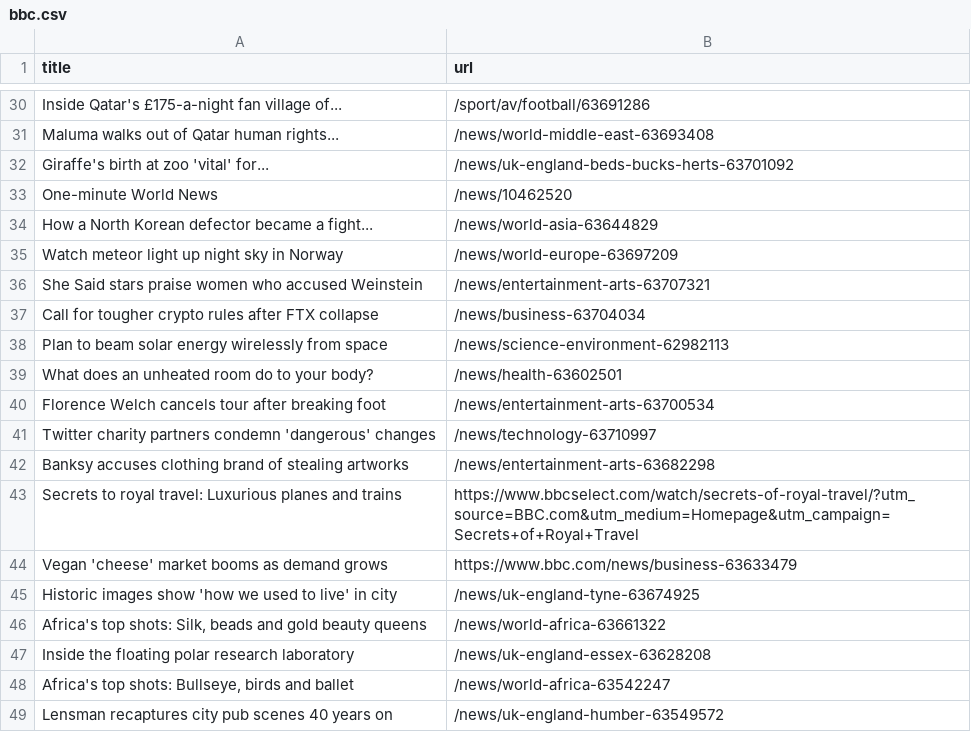
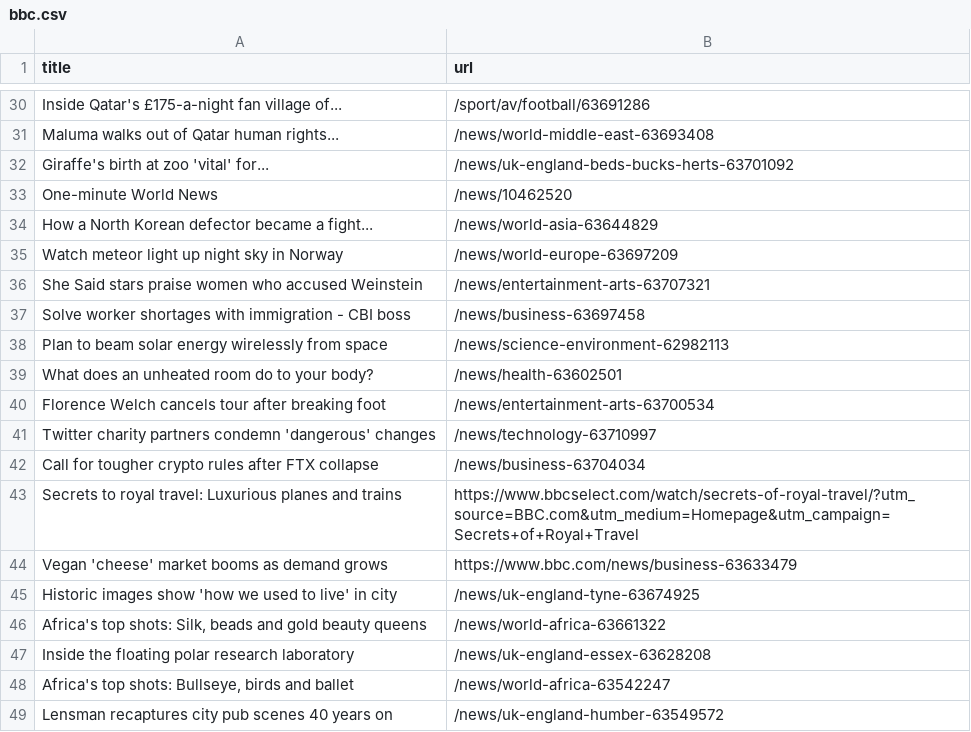
Before and after one commit to tengj98/automatic-scraper-bbc, a CSV file: bbc.csv, drawn as a sheet; only a part is shown, gaps mark what is left out; the diff covers the shown part only.

```diff
--- a/bbc.csv
+++ b/bbc.csv
@@ -36,3 +36,3 @@ Watch meteor light up night sky in Norway,/news/world-europe-63697209
 She Said stars praise women who accused Weinstein,/news/entertainment-arts-63707321
-Call for tougher crypto rules after FTX collapse,/news/business-63704034
+Solve worker shortages with immigration - CBI boss,/news/business-63697458
 Plan to beam solar energy wirelessly from space,/news/science-environment-62982113
@@ -41,3 +41,3 @@ Florence Welch cancels tour after breaking foot,/news/entertainment-arts-6370053
 Twitter charity partners condemn 'dangerous' changes,/news/technology-63710997
-Banksy accuses clothing brand of stealing artworks,/news/entertainment-arts-63682298
+Call for tougher crypto rules after FTX collapse,/news/business-63704034
 Secrets to royal travel: Luxurious planes and trains,https://www.bbcselect.com/watch/secrets-of-royal-travel/?utm_source=BBC.com&utm_medium=Homepage&utm_campaign=Secrets+of+Royal+Travel
```
Also changed, not shown: 9 added rows, 9 removed rows and 2 moved rows elsewhere in this file.
